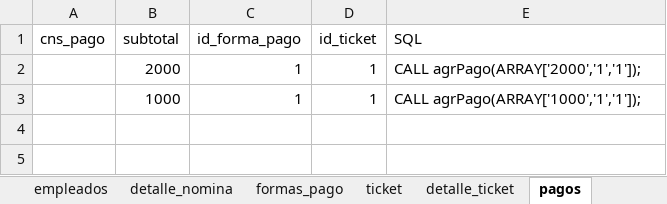
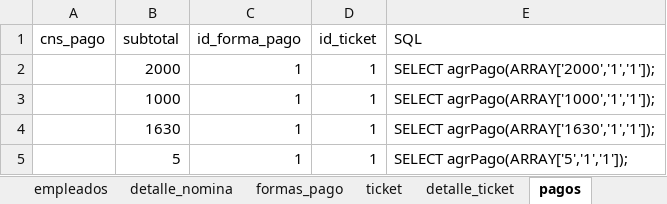
Before and after one commit to KevinCyndaquil/Veterinaria, an Excel workbook: company/inserciones.xlsx, sheet pagos, drawn as a sheet; values as stored, in another font and other column widths than the file's, no borders; table styles not drawn; the diff names each change by its address in the sheet, - before the commit and + after, or states it on an @@ line.

```diff
--- a/company/inserciones.xlsx (sheet pagos)
+++ b/company/inserciones.xlsx (sheet pagos)
-E2 (SQL): CALL agrPago(ARRAY['2000','1','1']);
+E2 (SQL): SELECT agrPago(ARRAY['2000','1','1']);
-E3 (SQL): CALL agrPago(ARRAY['1000','1','1']);
+E3 (SQL): SELECT agrPago(ARRAY['1000','1','1']);
+row 4:  | 1630 | 1 | 1 | SELECT agrPago(ARRAY['1630','1','1']);
+row 5:  | 5 | 1 | 1 | SELECT agrPago(ARRAY['5','1','1']);
```
Also changed, not shown: sheet articulos_factura, sheet detalle_nomina, sheet ticket, other sheet tabs, 29 other files.
